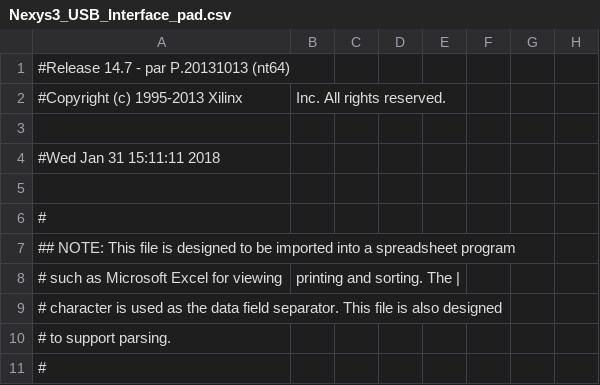
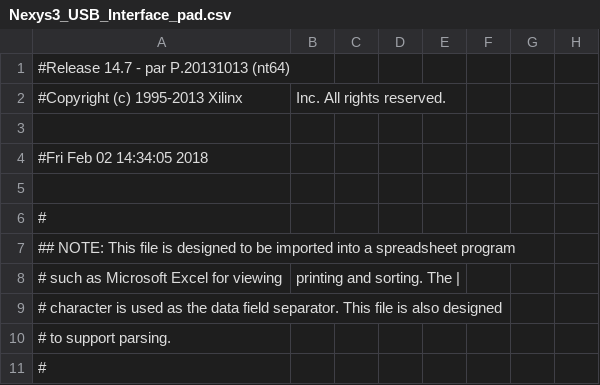
Before and after one commit to JammyJims/USB_Research, a CSV file: usb1.1/Nexys3_USB_Interface_pad.csv, drawn as a sheet; only a part is shown; the diff names each change by its address in the sheet, - before the commit and + after, or states it on an @@ line.

```diff
--- a/usb1.1/Nexys3_USB_Interface_pad.csv
+++ b/usb1.1/Nexys3_USB_Interface_pad.csv
-A4: #Wed Jan 31 15:11:11 2018
+A4: #Fri Feb 02 14:34:05 2018
```
Also changed, not shown: 46 other files.
